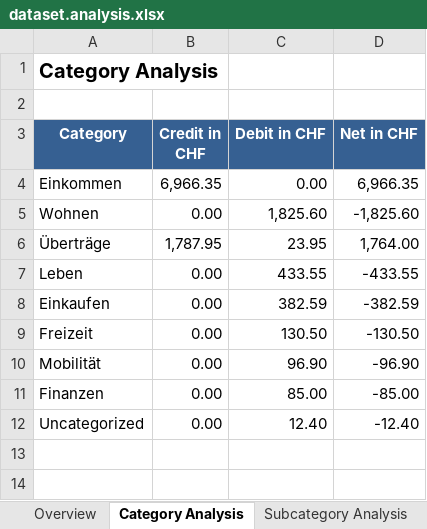
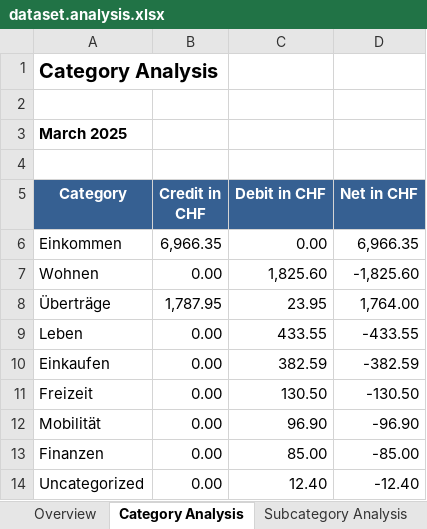
Before and after one commit to rauricus/Budget-Analysis-Tool, an Excel workbook: data/reference/output/dataset.analysis.xlsx, sheet Category Analysis, drawn as a sheet; values as stored, in another font and other column widths than the file's, no borders; the diff names each change by its address in the sheet, - before the commit and + after, or states it on an @@ line.

Commit message:
Categorisation script now analyses dataset and extracts all months covered. This is saved to a new metadata JSON file. Analysis script uses this and analyses spending/income per category/subcategory and per month. One table is created per month.

```diff
--- a/data/reference/output/dataset.analysis.xlsx (sheet Category Analysis)
+++ b/data/reference/output/dataset.analysis.xlsx (sheet Category Analysis)
+row 3: March 2025
+row 4: (empty)
```
Also changed, not shown: sheet Subcategory Analysis, 5 other files.
